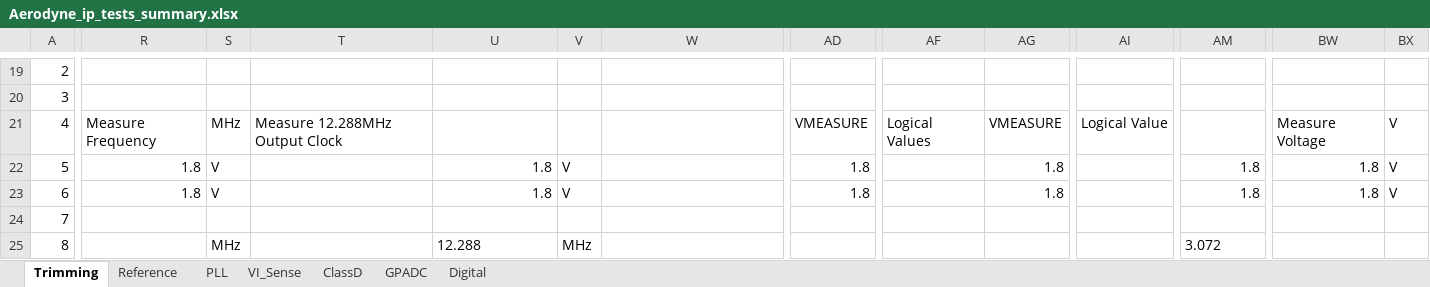
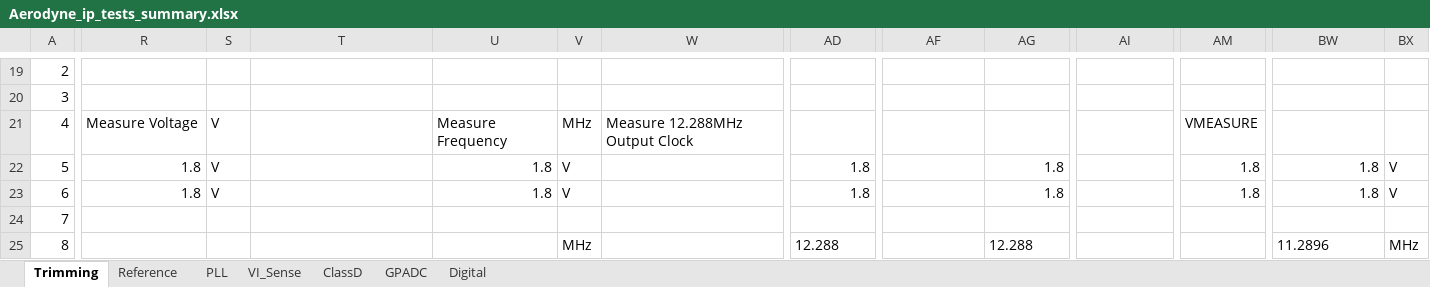
Before and after one commit to HarishKumarSedu/Aerodyne, an Excel workbook: Aerodyne_ip_tests_summary.xlsx, sheet Trimming, drawn as a sheet; only a part is shown, gaps mark what is left out; values as stored, in another font and other column widths than the file's, no borders; the diff covers the shown part only; the diff names each change by its address in the sheet, - before the commit and + after, or states it on an @@ line.

```diff
--- a/Aerodyne_ip_tests_summary.xlsx (sheet Trimming)
+++ b/Aerodyne_ip_tests_summary.xlsx (sheet Trimming)
-R21: Measure Frequency
+R21: Measure Voltage
-S21: MHz
+S21: V
-T21: Measure 12.288MHz Output Clock
+T21: (empty)
-U21: (empty)
+U21: Measure Frequency
-V21: (empty)
+V21: MHz
-W21: (empty)
+W21: Measure 12.288MHz Output Clock
-AD21: VMEASURE
+AD21: (empty)
-AF21: Logical Values
+AF21: (empty)
-AG21: VMEASURE
+AG21: (empty)
-AI21: Logical Value
+AI21: (empty)
-AM21: (empty)
+AM21: VMEASURE
-BW21: Measure Voltage
+BW21: (empty)
-BX21: V
+BX21: (empty)
-S25: MHz
+S25: (empty)
-U25: 12.288
+U25: (empty)
-AD25: (empty)
+AD25: 12.288
-AG25: (empty)
+AG25: 12.288
-AM25: 3.072
+AM25: (empty)
-BW25: (empty)
+BW25: 11.2896
-BX25: (empty)
+BX25: MHz
```
Also changed, not shown: 168 edited cells elsewhere in this sheet.
